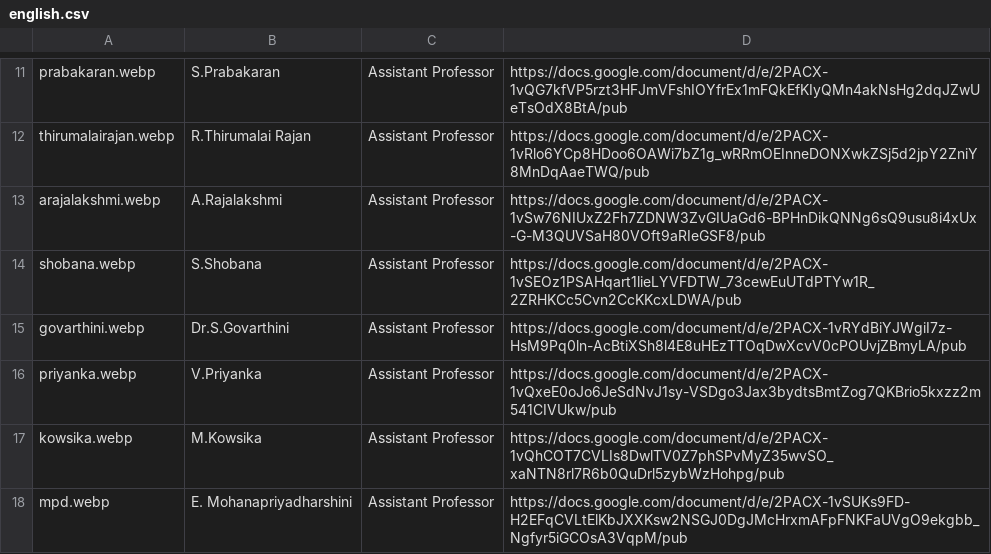
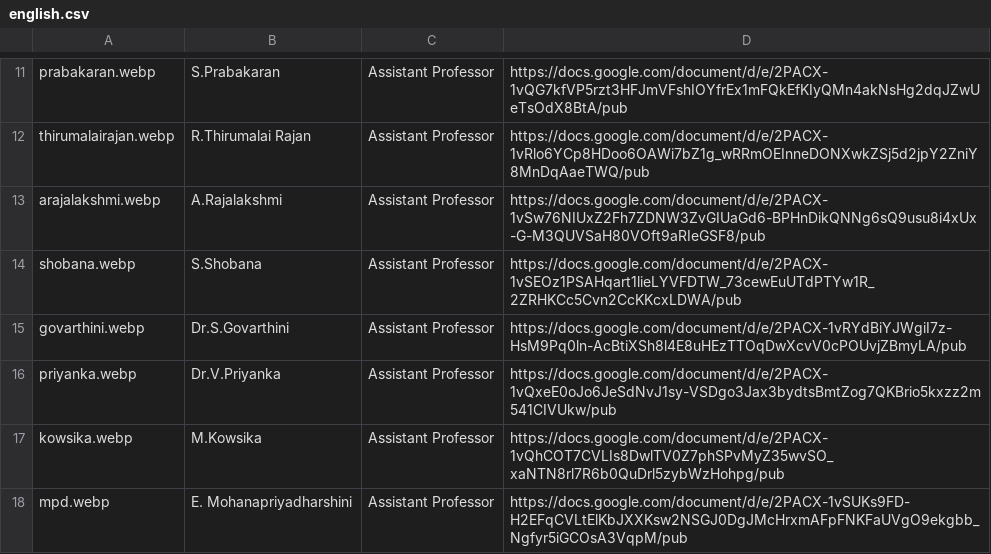
Before and after one commit to kongu-web/kec, a CSV file: public/Faculty/english.csv, drawn as a sheet; only a part is shown, gaps mark what is left out.

```diff
--- a/public/Faculty/english.csv
+++ b/public/Faculty/english.csv
@@ -15,3 +15,3 @@ shobana.webp,S.Shobana,Assistant Professor,https://docs.google.com/document/d/e/
 govarthini.webp,Dr.S.Govarthini,Assistant Professor,https://docs.google.com/document/d/e/2PACX-1vRYdBiYJWgiI7z-HsM9Pq0ln-AcBtiXSh8l4E8uHEzTTOqDwXcvV0cPOUvjZBmyLA/pub
-priyanka.webp,V.Priyanka,Assistant Professor,https://docs.google.com/document/d/e/2PACX-1vQxeE0oJo6JeSdNvJ1sy-VSDgo3Jax3bydtsBmtZog7QKBrio5kxzz2m541CIVUkw/pub
+priyanka.webp,Dr.V.Priyanka,Assistant Professor,https://docs.google.com/document/d/e/2PACX-1vQxeE0oJo6JeSdNvJ1sy-VSDgo3Jax3bydtsBmtZog7QKBrio5kxzz2m541CIVUkw/pub
 kowsika.webp,M.Kowsika,Assistant Professor,https://docs.google.com/document/d/e/2PACX-1vQhCOT7CVLIs8DwlTV0Z7phSPvMyZ35wvSO_xaNTN8rl7R6b0QuDrl5zybWzHohpg/pub
```
Also changed, not shown: 1 other file.
